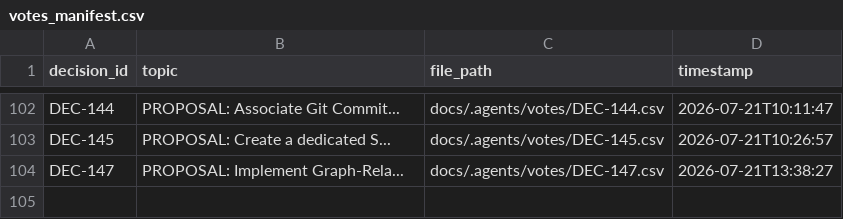
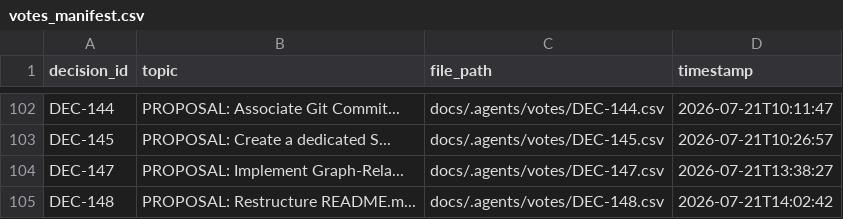
Before and after one commit to suli-g/council-manager, a CSV file: .agents/votes_manifest.csv, drawn as a sheet; only a part is shown, gaps mark what is left out; the diff names each change by its address in the sheet, - before the commit and + after, or states it on an @@ line.

```diff
--- a/.agents/votes_manifest.csv
+++ b/.agents/votes_manifest.csv
+row 105: DEC-148 | PROPOSAL: Restructure README.m... | docs/.agents/votes/DEC-148.csv | 2026-07-21T14:02:42
```
Also changed, not shown: .agents/roadmap.csv, 2 other files.
